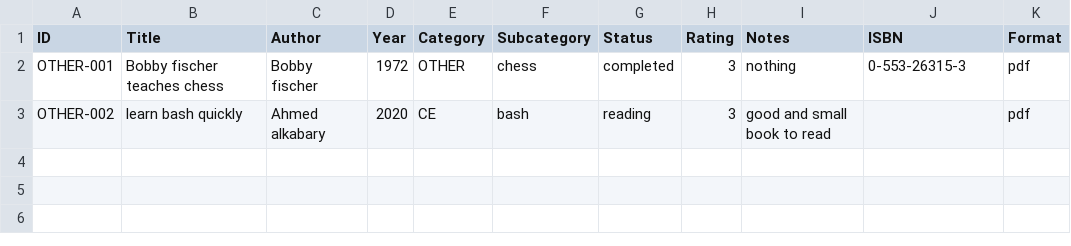
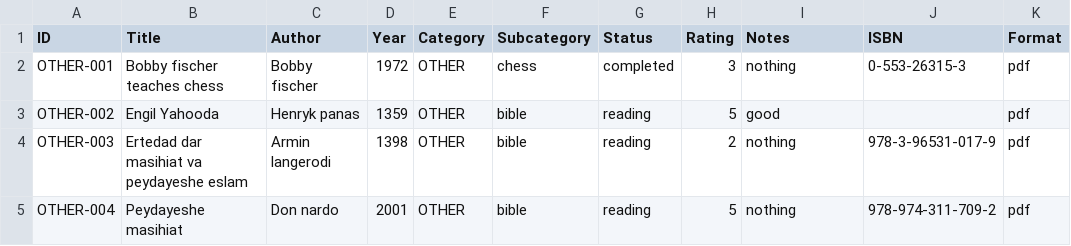
Before and after one commit to maziyar-redox/my-books, a CSV file: books/other_books.csv, drawn as a sheet.

```diff
--- a/books/other_books.csv
+++ b/books/other_books.csv
@@ -2,2 +2,4 @@ ID,Title,Author,Year,Category,Subcategory,Status,Rating,Notes,ISBN,Format
 OTHER-001,Bobby fischer teaches chess,Bobby fischer,1972,OTHER,chess,completed,3,nothing,0-553-26315-3,pdf
-OTHER-002,learn bash quickly,Ahmed alkabary,2020,CE,bash,reading,3,good and small book to read,,pdf
+OTHER-002,Engil Yahooda,Henryk panas,1359,OTHER,bible,reading,5,good,,pdf
+OTHER-003,Ertedad dar masihiat va peydayeshe eslam,Armin langerodi,1398,OTHER,bible,reading,2,nothing,978-3-96531-017-9,pdf
+OTHER-004,Peydayeshe masihiat,Don nardo,2001,OTHER,bible,reading,5,nothing,978-974-311-709-2,pdf
```
Also changed, not shown: books/computer_science.csv.
